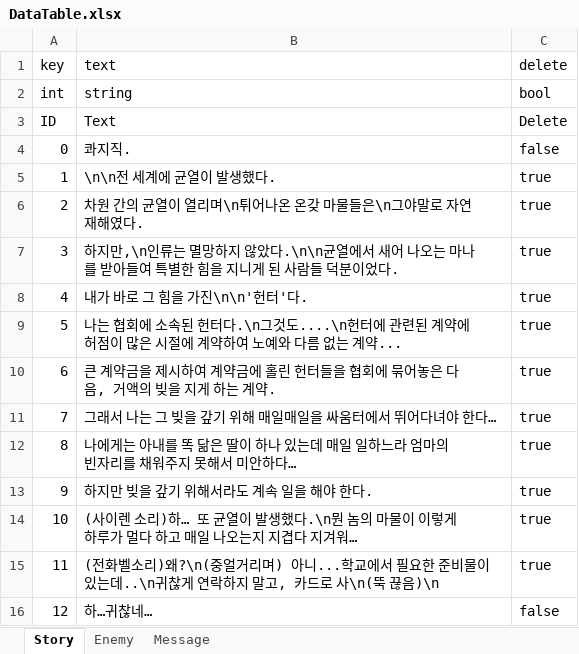
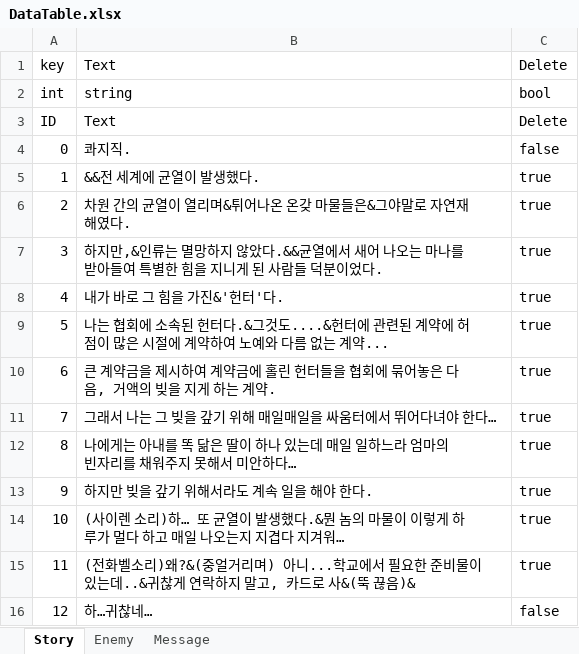
Before and after one commit to STlCA/OIlNamProject, an Excel workbook: RawData/excel_files/DataTable.xlsx, sheet Story, drawn as a sheet; values as stored, in another font and other column widths than the file's, no borders; the diff names each change by its address in the sheet, - before the commit and + after, or states it on an @@ line.

Commit message:
feat : story, message데이터변환

```diff
--- a/RawData/excel_files/DataTable.xlsx (sheet Story)
+++ b/RawData/excel_files/DataTable.xlsx (sheet Story)
-B1: text
+B1: Text
-C1: delete
+C1: Delete
-B5: \n\n전 세계에 균열이 발생했다.
+B5: &&전 세계에 균열이 발생했다.
-B6: 차원 간의 균열이 열리며\n튀어나온 온갖 마물들은\n그야말로 자연재해였다.
+B6: 차원 간의 균열이 열리며&튀어나온 온갖 마물들은&그야말로 자연재해였다.
-B7: 하지만,\n인류는 멸망하지 않았다.\n\n균열에서…
+B7: 하지만,&인류는 멸망하지 않았다.&&균열에서…
-B8: 내가 바로 그 힘을 가진\n\n'헌터'다.
+B8: 내가 바로 그 힘을 가진&'헌터'다.
-B9: …헌터다.\n그것도....\n헌터에…
+B9: …헌터다.&그것도....&헌터에…
-B14: …발생했다.\n뭔 놈의…
+B14: …발생했다.&뭔 놈의…
-B15: …소리)왜?\n(중얼거리며) 아니...학교에서 필요한 준비물이 있는데..\n귀찮게 연락하지 말고, 카드로 사\n(뚝 끊음)\n
+B15: …소리)왜?&(중얼거리며) 아니...학교에서 필요한 준비물이 있는데..&귀찮게 연락하지 말고, 카드로 사&(뚝 끊음)&
```
Also changed, not shown: 23 other files.
